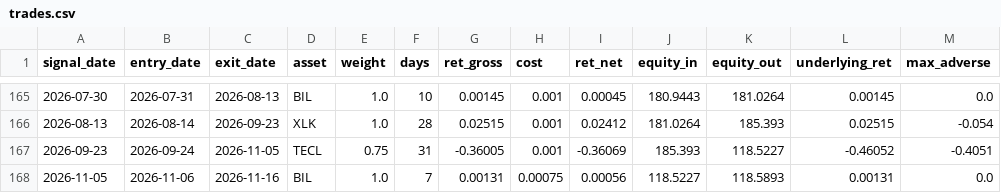
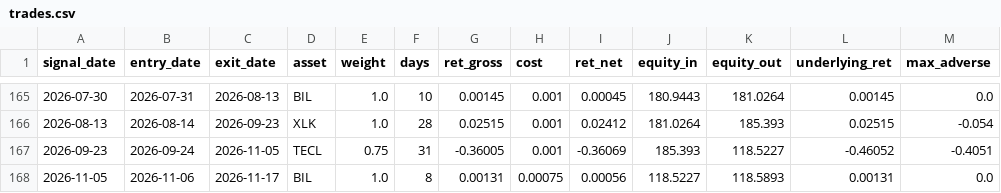
Before and after one commit to dampiermike/TECL_XLK_BIL_timing, a CSV file: results/trades.csv, drawn as a sheet; only a part is shown, gaps mark what is left out.

```diff
--- a/results/trades.csv
+++ b/results/trades.csv
@@ -167,2 +167,2 @@ signal_date,entry_date,exit_date,asset,weight,days,ret_gross,cost,ret_net,equity
 2026-09-23,2026-09-24,2026-11-05,TECL,0.75,31,-0.36005,0.001,-0.36069,185.393,118.5227,-0.46052,-0.4051
-2026-11-05,2026-11-06,2026-11-16,BIL,1.0,7,0.00131,0.00075,0.00056,118.5227,118.5893,0.00131,0.0
+2026-11-05,2026-11-06,2026-11-17,BIL,1.0,8,0.00131,0.00075,0.00056,118.5227,118.5893,0.00131,0.0
```
Also changed, not shown: results/equity_curve.csv, 11 other files.
